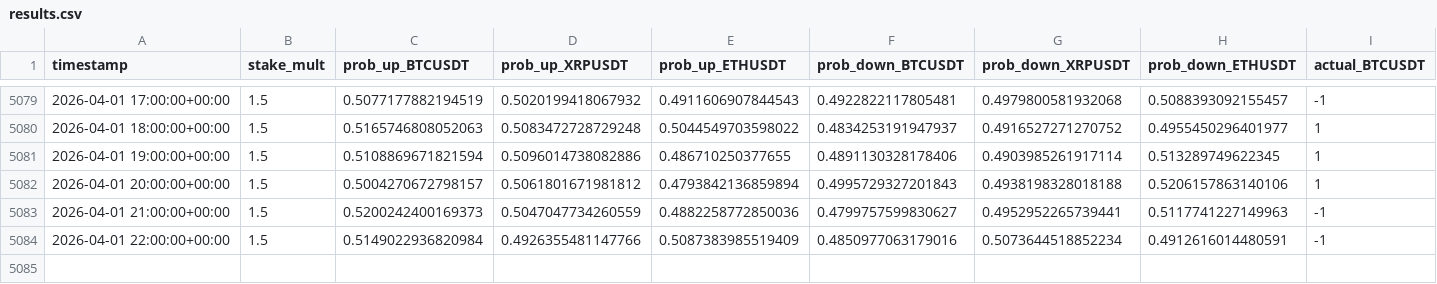
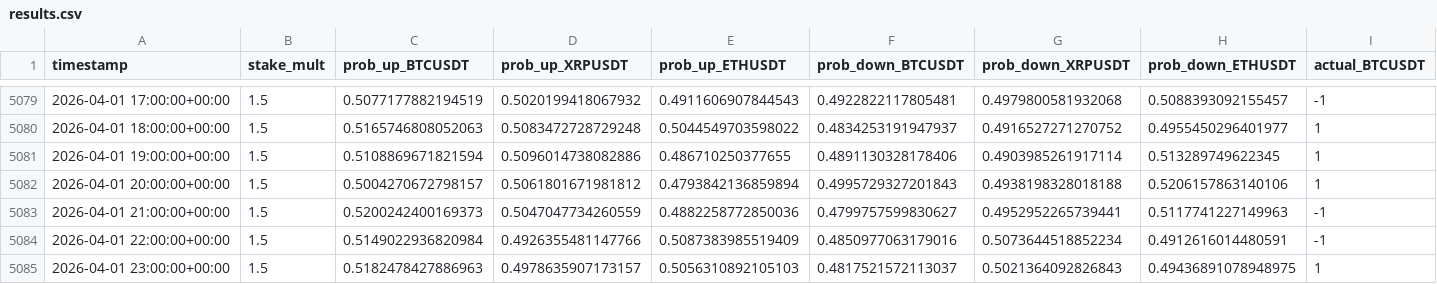
Before and after one commit to mtumalan/masha, a CSV file: data/results.csv, drawn as a sheet; only a part is shown, gaps mark what is left out; rows hold the shown columns only; the diff names each change by its address in the sheet, - before the commit and + after, or states it on an @@ line.

Commit message:
Update results.csv from live PKL models

```diff
--- a/data/results.csv
+++ b/data/results.csv
+row 5085: 2026-04-01 23:00:00+00:00 | 1.5 | 0.5182478427886963 | 0.4978635907173157 | 0.5056310892105103 | 0.4817521572113037 | 0.5021364092826843 | 0.49436891078948975 | 1
```
